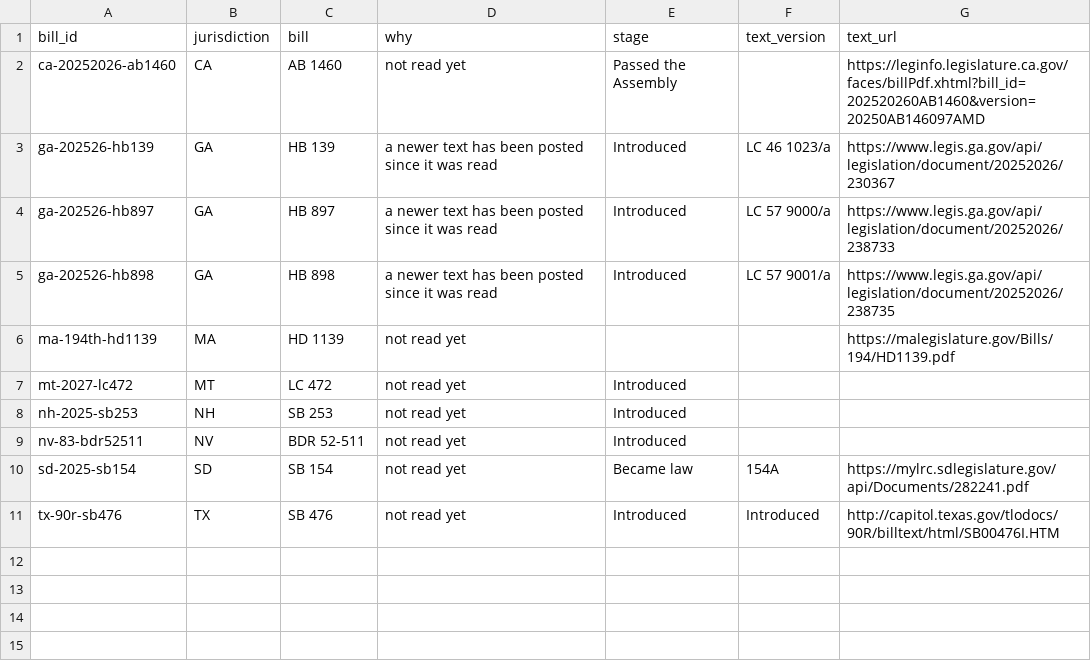
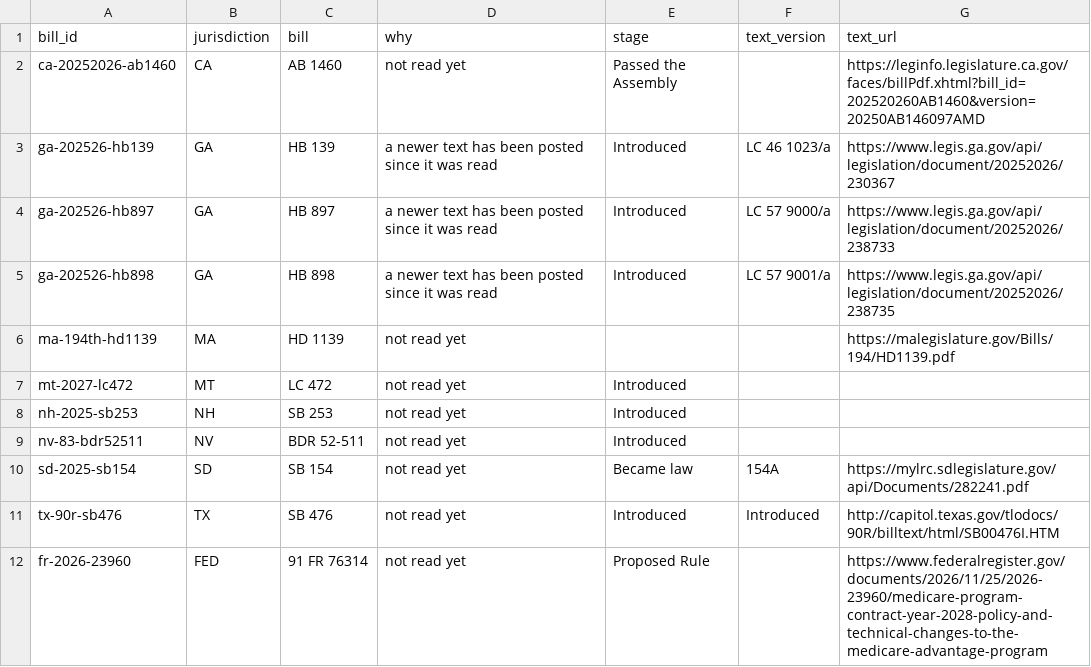
Before and after one commit to VVillBerchtold/clinx-340b-bills, a CSV file: needs-reading.csv, drawn as a sheet; the diff names each change by its address in the sheet, - before the commit and + after, or states it on an @@ line.

```diff
--- a/needs-reading.csv
+++ b/needs-reading.csv
+row 12: fr-2026-23960 | FED | 91 FR 76314 | not read yet | Proposed Rule |  | https://www.federalregister.gov/documents/2026/11/25/2026-23960/medicare-program-contract-year-2028-policy-and-technical-changes-to-the-medicare-advantage-program
```
Also changed, not shown: data/bills.csv, data/events.csv, 8 other files.
